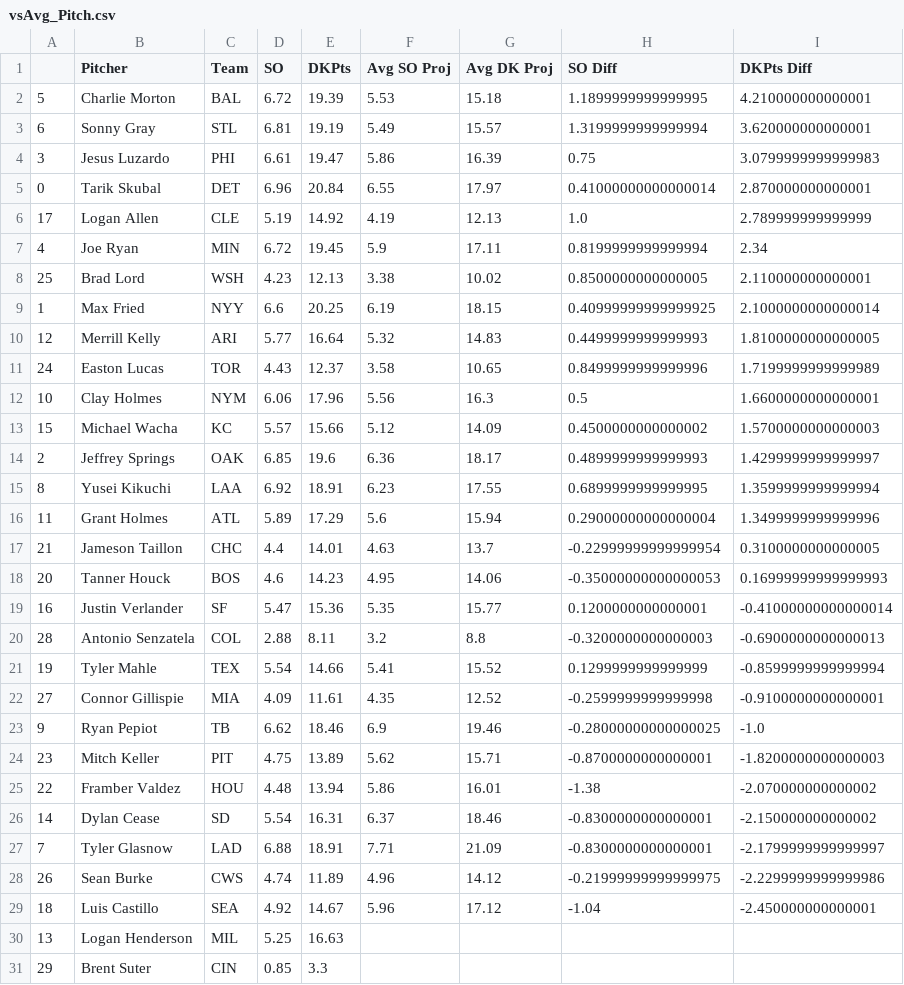
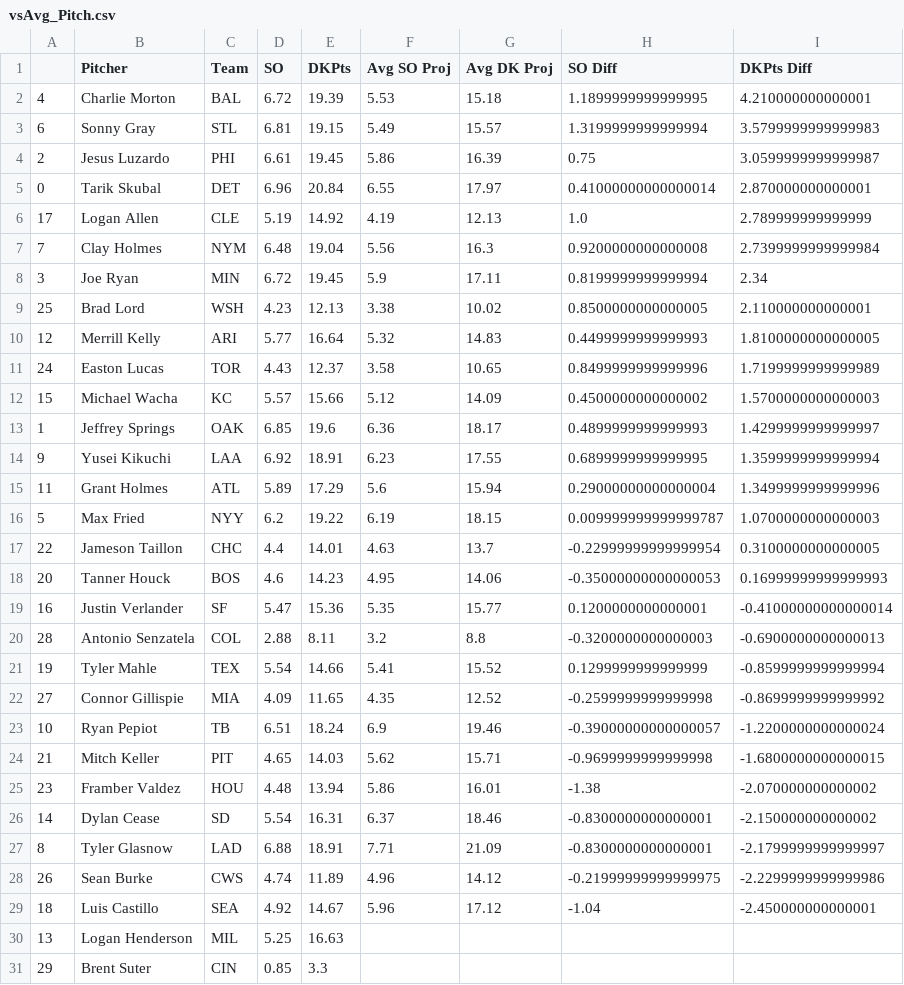
Before and after one commit to JonPGH/slateProj, a CSV file: Data/vsAvg_Pitch.csv, drawn as a sheet.

```diff
--- a/Data/vsAvg_Pitch.csv
+++ b/Data/vsAvg_Pitch.csv
@@ -1,18 +1,18 @@
 ,Pitcher,Team,SO,DKPts,Avg SO Proj,Avg DK Proj,SO Diff,DKPts Diff
-5,Charlie Morton,BAL,6.72,19.39,5.53,15.18,1.1899999999999995,4.210000000000001
-6,Sonny Gray,STL,6.81,19.19,5.49,15.57,1.3199999999999994,3.620000000000001
-3,Jesus Luzardo,PHI,6.61,19.47,5.86,16.39,0.75,3.0799999999999983
+4,Charlie Morton,BAL,6.72,19.39,5.53,15.18,1.1899999999999995,4.210000000000001
+6,Sonny Gray,STL,6.81,19.15,5.49,15.57,1.3199999999999994,3.5799999999999983
+2,Jesus Luzardo,PHI,6.61,19.45,5.86,16.39,0.75,3.0599999999999987
 0,Tarik Skubal,DET,6.96,20.84,6.55,17.97,0.41000000000000014,2.870000000000001
 17,Logan Allen,CLE,5.19,14.92,4.19,12.13,1.0,2.789999999999999
-4,Joe Ryan,MIN,6.72,19.45,5.9,17.11,0.8199999999999994,2.34
+7,Clay Holmes,NYM,6.48,19.04,5.56,16.3,0.9200000000000008,2.7399999999999984
+3,Joe Ryan,MIN,6.72,19.45,5.9,17.11,0.8199999999999994,2.34
 25,Brad Lord,WSH,4.23,12.13,3.38,10.02,0.8500000000000005,2.110000000000001
-1,Max Fried,NYY,6.6,20.25,6.19,18.15,0.40999999999999925,2.1000000000000014
 12,Merrill Kelly,ARI,5.77,16.64,5.32,14.83,0.4499999999999993,1.8100000000000005
 24,Easton Lucas,TOR,4.43,12.37,3.58,10.65,0.8499999999999996,1.7199999999999989
-10,Clay Holmes,NYM,6.06,17.96,5.56,16.3,0.5,1.6600000000000001
 15,Michael Wacha,KC,5.57,15.66,5.12,14.09,0.4500000000000002,1.5700000000000003
-2,Jeffrey Springs,OAK,6.85,19.6,6.36,18.17,0.4899999999999993,1.4299999999999997
-8,Yusei Kikuchi,LAA,6.92,18.91,6.23,17.55,0.6899999999999995,1.3599999999999994
+1,Jeffrey Springs,OAK,6.85,19.6,6.36,18.17,0.4899999999999993,1.4299999999999997
+9,Yusei Kikuchi,LAA,6.92,18.91,6.23,17.55,0.6899999999999995,1.3599999999999994
 11,Grant Holmes,ATL,5.89,17.29,5.6,15.94,0.29000000000000004,1.3499999999999996
-21,Jameson Taillon,CHC,4.4,14.01,4.63,13.7,-0.22999999999999954,0.3100000000000005
+5,Max Fried,NYY,6.2,19.22,6.19,18.15,0.009999999999999787,1.0700000000000003
+22,Jameson Taillon,CHC,4.4,14.01,4.63,13.7,-0.22999999999999954,0.3100000000000005
 20,Tanner Houck,BOS,4.6,14.23,4.95,14.06,-0.35000000000000053,0.16999999999999993
@@ -21,8 +21,8 @@
 19,Tyler Mahle,TEX,5.54,14.66,5.41,15.52,0.1299999999999999,-0.8599999999999994
-27,Connor Gillispie,MIA,4.09,11.61,4.35,12.52,-0.2599999999999998,-0.9100000000000001
-9,Ryan Pepiot,TB,6.62,18.46,6.9,19.46,-0.28000000000000025,-1.0
-23,Mitch Keller,PIT,4.75,13.89,5.62,15.71,-0.8700000000000001,-1.8200000000000003
-22,Framber Valdez,HOU,4.48,13.94,5.86,16.01,-1.38,-2.070000000000002
+27,Connor Gillispie,MIA,4.09,11.65,4.35,12.52,-0.2599999999999998,-0.8699999999999992
+10,Ryan Pepiot,TB,6.51,18.24,6.9,19.46,-0.39000000000000057,-1.2200000000000024
+21,Mitch Keller,PIT,4.65,14.03,5.62,15.71,-0.9699999999999998,-1.6800000000000015
+23,Framber Valdez,HOU,4.48,13.94,5.86,16.01,-1.38,-2.070000000000002
 14,Dylan Cease,SD,5.54,16.31,6.37,18.46,-0.8300000000000001,-2.150000000000002
-7,Tyler Glasnow,LAD,6.88,18.91,7.71,21.09,-0.8300000000000001,-2.1799999999999997
+8,Tyler Glasnow,LAD,6.88,18.91,7.71,21.09,-0.8300000000000001,-2.1799999999999997
 26,Sean Burke,CWS,4.74,11.89,4.96,14.12,-0.21999999999999975,-2.2299999999999986
```
Also changed, not shown: Data/Tableau_DailyHitterProj.csv, Data/betValues.csv, 5 other files.
